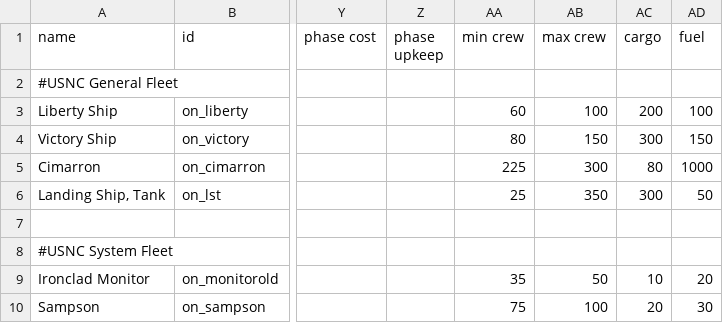
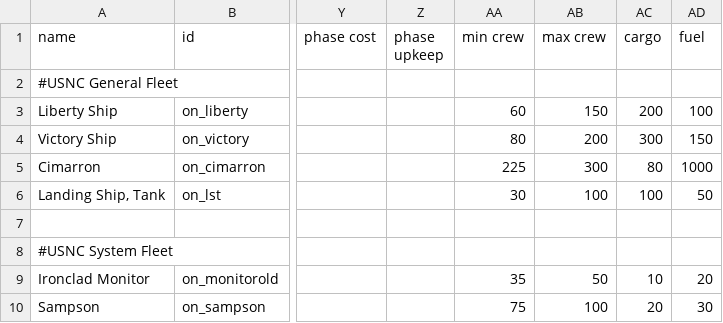
Before and after one commit to OfflcerSam/NavalSector, a CSV file: data/hulls/ship_data.csv, drawn as a sheet; only a part is shown, gaps mark what is left out; the diff names each change by its address in the sheet, - before the commit and + after, or states it on an @@ line.

```diff
--- a/data/hulls/ship_data.csv
+++ b/data/hulls/ship_data.csv
-AB3 (max crew): 100
+AB3 (max crew): 150
-AB4 (max crew): 150
+AB4 (max crew): 200
-AA6 (min crew): 25
+AA6 (min crew): 30
-AB6 (max crew): 350
+AB6 (max crew): 100
-AC6 (cargo): 300
+AC6 (cargo): 100
```
Also changed, not shown: 7 other files.
